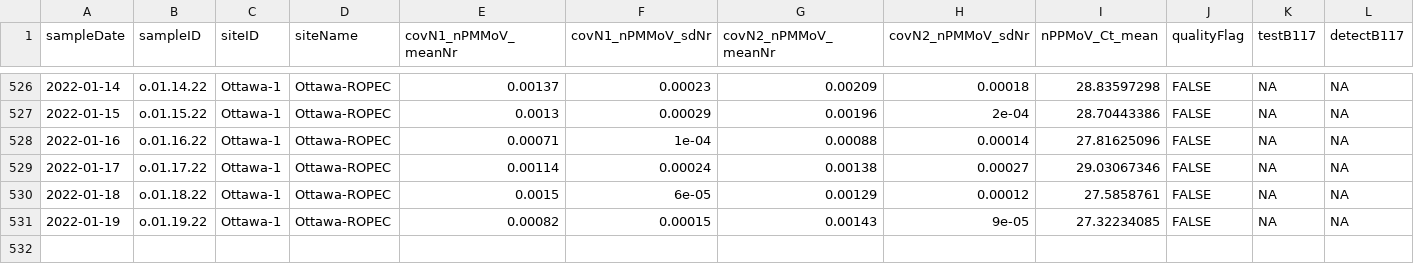
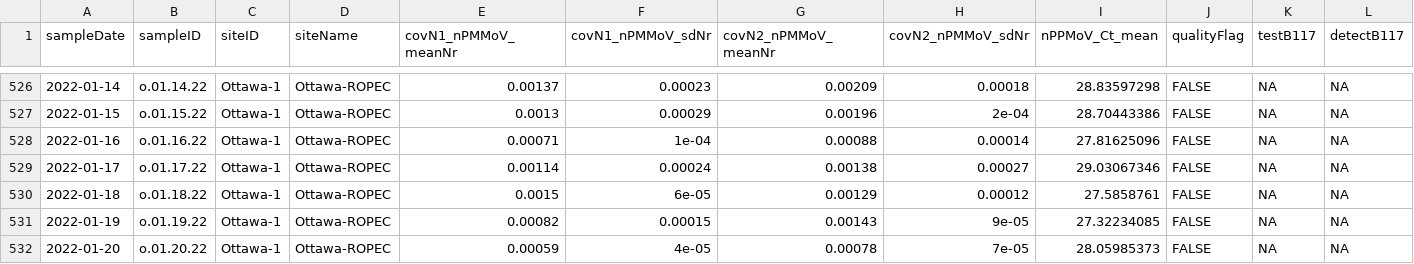
Before and after one commit to Delatolla-lab/PHESD, a CSV file: Wastewater/Ottawa/Data/wastewater_virus.csv, drawn as a sheet; only a part is shown, gaps mark what is left out; rows hold the shown columns only; the diff names each change by its address in the sheet, - before the commit and + after, or states it on an @@ line.

```diff
--- a/Wastewater/Ottawa/Data/wastewater_virus.csv
+++ b/Wastewater/Ottawa/Data/wastewater_virus.csv
+row 532: 2022-01-20 | o.01.20.22 | Ottawa-1 | Ottawa-ROPEC | 0.00059 | 4e-05 | 0.00078 | 7e-05 | 28.05985373 | FALSE | NA | NA
```
Also changed, not shown: Wastewater/Ottawa/Data/wwMeasure.csv.
